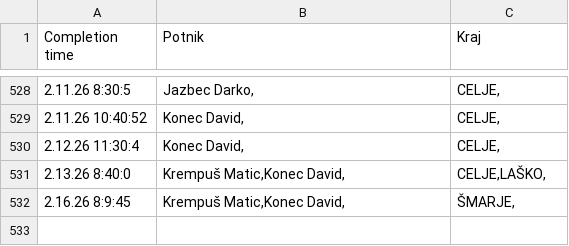
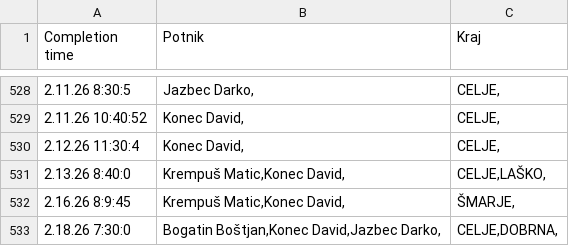
Before and after one commit to SRP-B/pot-dat, a CSV file: active.csv, drawn as a sheet; only a part is shown, gaps mark what is left out.

Commit message:
Appv12

```diff
--- a/active.csv
+++ b/active.csv
@@ -532 +532,2 @@
 2.16.26 8:9:45;"Krempuš Matic,Konec David,";"ŠMARJE,"
+2.18.26 7:30:0;"Bogatin Boštjan,Konec David,Jazbec Darko,";"CELJE,DOBRNA,"
```
